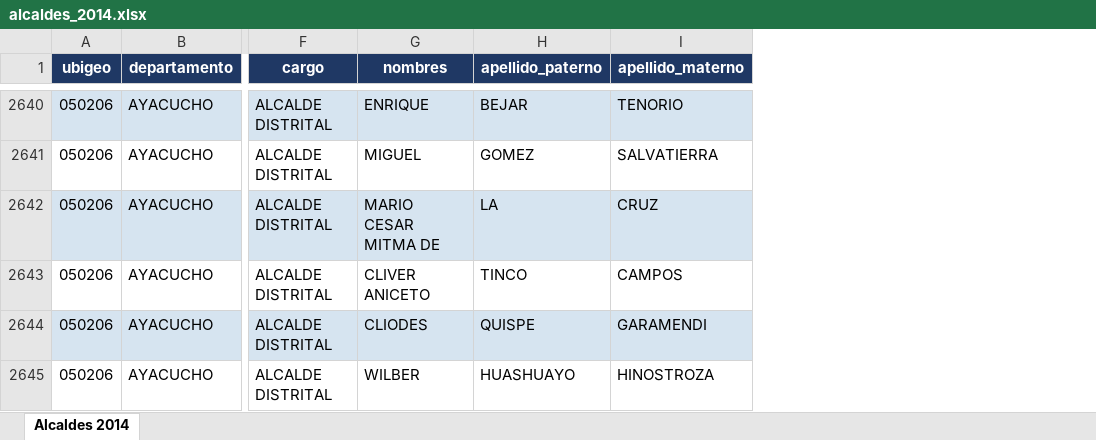
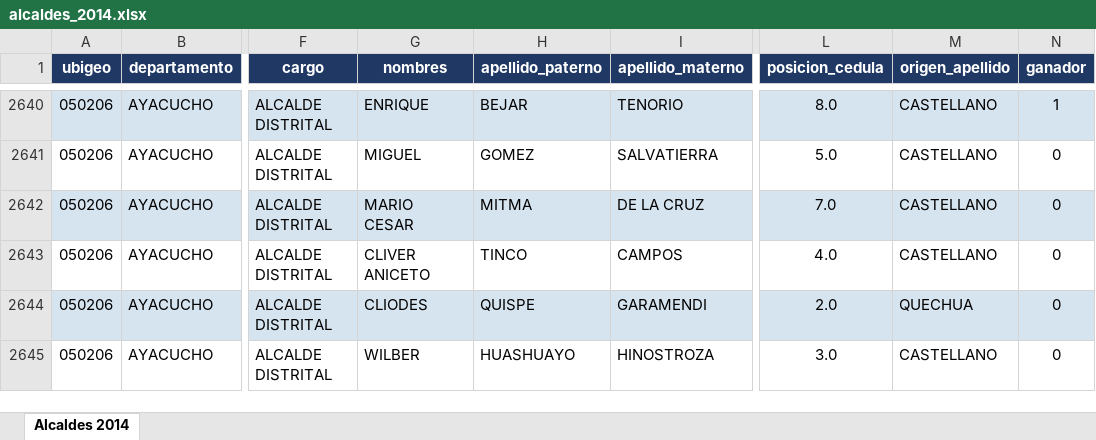
Before and after one commit to anzonyquispe/Forest_Peru, an Excel workbook: apellidos/alcaldes_2014.xlsx, sheet Alcaldes 2014, drawn as a sheet; only a part is shown, gaps mark what is left out; values as stored, in another font and other column widths than the file's, no borders; the diff covers the shown part only; the diff names each change by its address in the sheet, - before the commit and + after, or states it on an @@ line.

```diff
--- a/apellidos/alcaldes_2014.xlsx (sheet Alcaldes 2014)
+++ b/apellidos/alcaldes_2014.xlsx (sheet Alcaldes 2014)
+column L (posicion_cedula), rows 2640-2645: 8.0 | 5.0 | 7.0 | 4.0 | 2.0 | 3.0
+column M (origen_apellido), rows 2640-2645: CASTELLANO | CASTELLANO | CASTELLANO | CASTELLANO | QUECHUA | CASTELLANO
+column N (ganador), rows 2640-2645: 1 | 0 | 0 | 0 | 0 | 0
-G2642 (nombres): MARIO CESAR MITMA DE
+G2642 (nombres): MARIO CESAR
-H2642 (apellido_paterno): LA
+H2642 (apellido_paterno): MITMA
-I2642 (apellido_materno): CRUZ
+I2642 (apellido_materno): DE LA CRUZ
```
Also changed, not shown: 552 edited cells elsewhere in this sheet, apellidos/alcaldes_2006.xlsx, apellidos/alcaldes_2010.xlsx, 37 other files.
